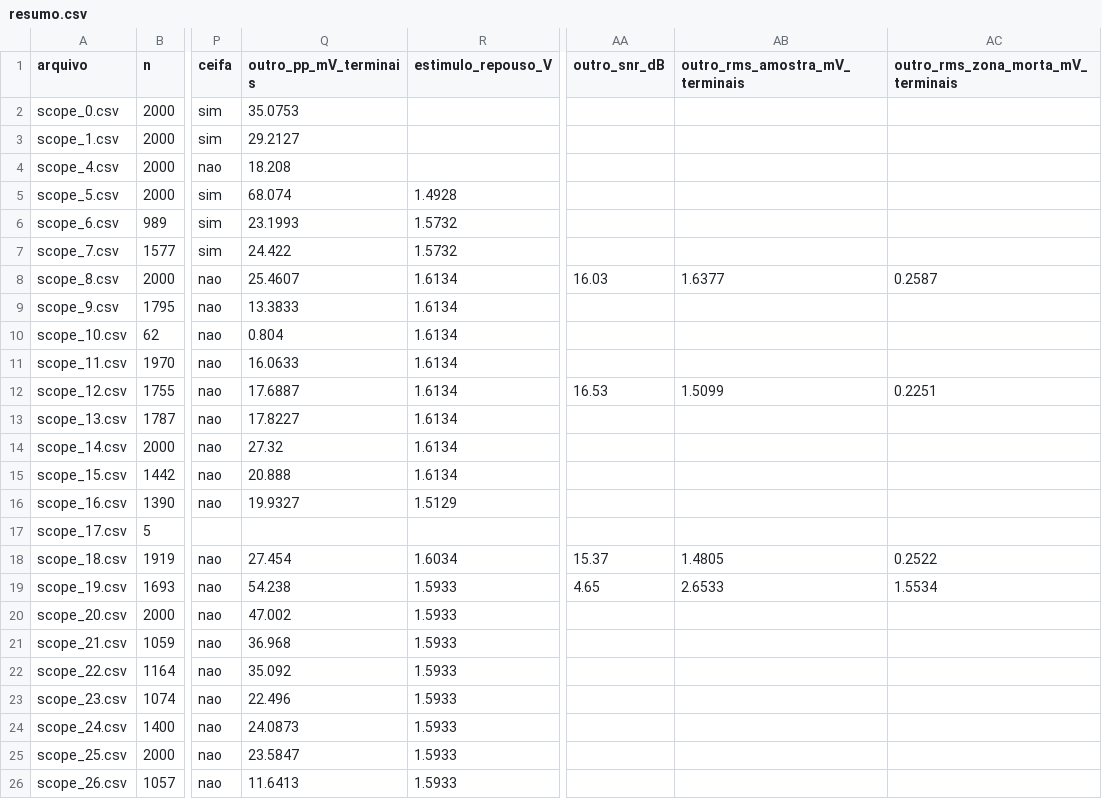
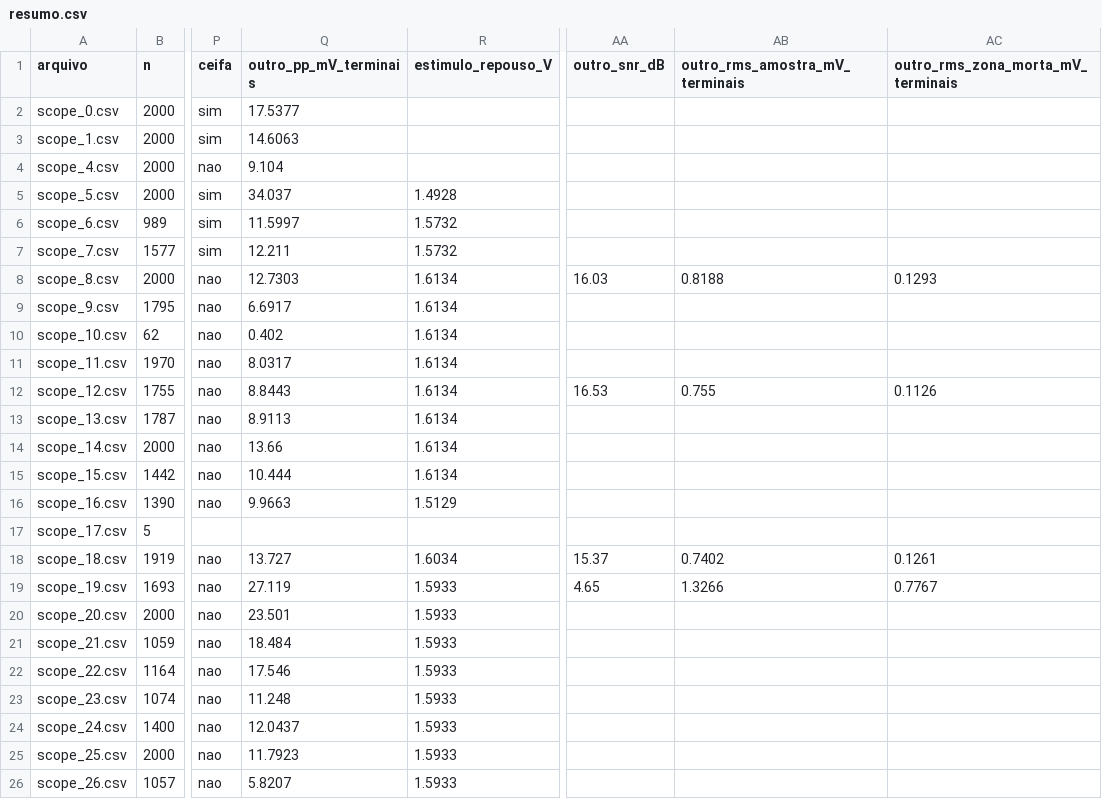
Before and after one commit to brunorchaves/EMG_BLE, a CSV file: stm32_dac_player/analise/resumo.csv, drawn as a sheet; only a part is shown, gaps mark what is left out; the diff covers the shown part only; the diff names each change by its address in the sheet, - before the commit and + after, or states it on an @@ line.

```diff
--- a/stm32_dac_player/analise/resumo.csv
+++ b/stm32_dac_player/analise/resumo.csv
-Q2 (outro_pp_mV_terminais): 35.0753
+Q2 (outro_pp_mV_terminais): 17.5377
-Q3 (outro_pp_mV_terminais): 29.2127
+Q3 (outro_pp_mV_terminais): 14.6063
-Q4 (outro_pp_mV_terminais): 18.208
+Q4 (outro_pp_mV_terminais): 9.104
-Q5 (outro_pp_mV_terminais): 68.074
+Q5 (outro_pp_mV_terminais): 34.037
-Q6 (outro_pp_mV_terminais): 23.1993
+Q6 (outro_pp_mV_terminais): 11.5997
-Q7 (outro_pp_mV_terminais): 24.422
+Q7 (outro_pp_mV_terminais): 12.211
-Q8 (outro_pp_mV_terminais): 25.4607
+Q8 (outro_pp_mV_terminais): 12.7303
-AB8 (outro_rms_amostra_mV_terminais): 1.6377
+AB8 (outro_rms_amostra_mV_terminais): 0.8188
-AC8: 0.2587
+AC8: 0.1293
-Q9 (outro_pp_mV_terminais): 13.3833
+Q9 (outro_pp_mV_terminais): 6.6917
-Q10 (outro_pp_mV_terminais): 0.804
+Q10 (outro_pp_mV_terminais): 0.402
-Q11 (outro_pp_mV_terminais): 16.0633
+Q11 (outro_pp_mV_terminais): 8.0317
-Q12 (outro_pp_mV_terminais): 17.6887
+Q12 (outro_pp_mV_terminais): 8.8443
-AB12 (outro_rms_amostra_mV_terminais): 1.5099
+AB12 (outro_rms_amostra_mV_terminais): 0.755
-AC12: 0.2251
+AC12: 0.1126
-Q13 (outro_pp_mV_terminais): 17.8227
+Q13 (outro_pp_mV_terminais): 8.9113
-Q14 (outro_pp_mV_terminais): 27.32
+Q14 (outro_pp_mV_terminais): 13.66
-Q15 (outro_pp_mV_terminais): 20.888
+Q15 (outro_pp_mV_terminais): 10.444
-Q16 (outro_pp_mV_terminais): 19.9327
+Q16 (outro_pp_mV_terminais): 9.9663
-Q18 (outro_pp_mV_terminais): 27.454
+Q18 (outro_pp_mV_terminais): 13.727
-AB18 (outro_rms_amostra_mV_terminais): 1.4805
+AB18 (outro_rms_amostra_mV_terminais): 0.7402
-AC18: 0.2522
+AC18: 0.1261
-Q19 (outro_pp_mV_terminais): 54.238
+Q19 (outro_pp_mV_terminais): 27.119
-AB19 (outro_rms_amostra_mV_terminais): 2.6533
+AB19 (outro_rms_amostra_mV_terminais): 1.3266
-AC19: 1.5534
+AC19: 0.7767
-Q20 (outro_pp_mV_terminais): 47.002
+Q20 (outro_pp_mV_terminais): 23.501
-Q21 (outro_pp_mV_terminais): 36.968
+Q21 (outro_pp_mV_terminais): 18.484
-Q22 (outro_pp_mV_terminais): 35.092
+Q22 (outro_pp_mV_terminais): 17.546
-Q23 (outro_pp_mV_terminais): 22.496
+Q23 (outro_pp_mV_terminais): 11.248
-Q24 (outro_pp_mV_terminais): 24.0873
+Q24 (outro_pp_mV_terminais): 12.0437
-Q25 (outro_pp_mV_terminais): 23.5847
+Q25 (outro_pp_mV_terminais): 11.7923
-Q26 (outro_pp_mV_terminais): 11.6413
+Q26 (outro_pp_mV_terminais): 5.8207
```
Also changed, not shown: 13 edited cells elsewhere in this file, 3 other files.
